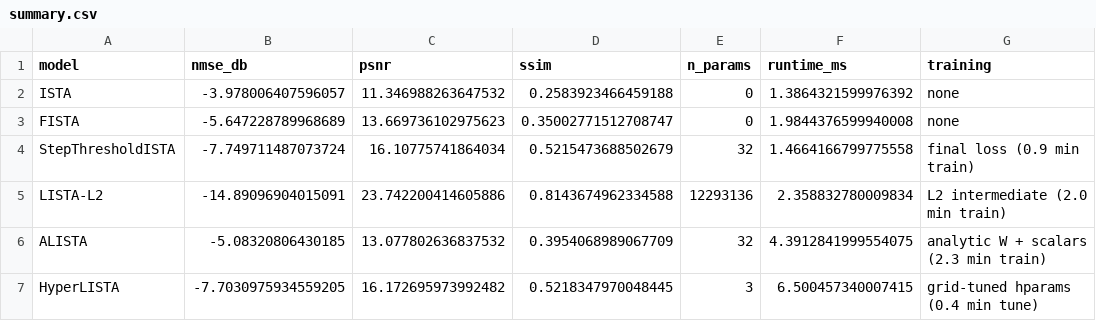
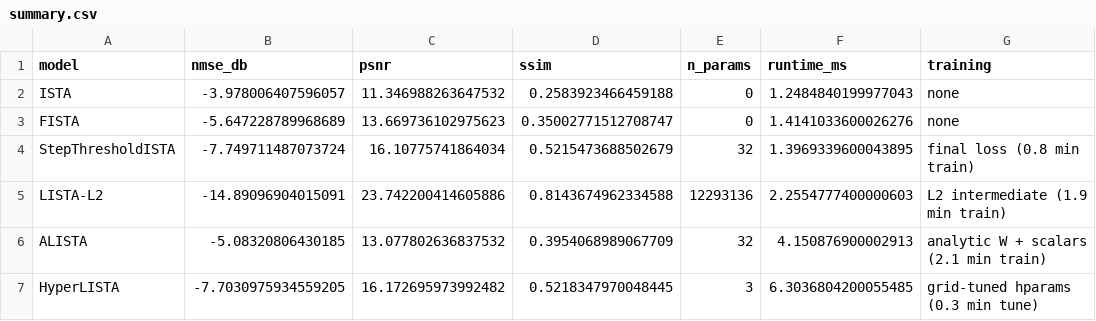
Before and after one commit to ThEpiCake/hyperlista-mbdl, a CSV file: results/notebook_05/fashionmnist_dct_ratio025_sigma00_K16_lamsweep_seed42/tables/summary.csv, drawn as a sheet.

```diff
--- a/results/notebook_05/fashionmnist_dct_ratio025_sigma00_K16_lamsweep_seed42/tables/summary.csv
+++ b/results/notebook_05/fashionmnist_dct_ratio025_sigma00_K16_lamsweep_seed42/tables/summary.csv
@@ -1,7 +1,7 @@
 model,nmse_db,psnr,ssim,n_params,runtime_ms,training
-ISTA,-3.978006407596057,11.346988263647532,0.2583923466459188,0,1.3864321599976392,none
-FISTA,-5.647228789968689,13.669736102975623,0.35002771512708747,0,1.9844376599940008,none
-StepThresholdISTA,-7.749711487073724,16.10775741864034,0.5215473688502679,32,1.4664166799775558,final loss (0.9 min train)
-LISTA-L2,-14.89096904015091,23.742200414605886,0.8143674962334588,12293136,2.358832780009834,L2 intermediate (2.0 min train)
-ALISTA,-5.08320806430185,13.077802636837532,0.3954068989067709,32,4.3912841999554075,analytic W + scalars (2.3 min train)
-HyperLISTA,-7.7030975934559205,16.172695973992482,0.5218347970048445,3,6.500457340007415,grid-tuned hparams (0.4 min tune)
+ISTA,-3.978006407596057,11.346988263647532,0.2583923466459188,0,1.2484840199977043,none
+FISTA,-5.647228789968689,13.669736102975623,0.35002771512708747,0,1.4141033600026276,none
+StepThresholdISTA,-7.749711487073724,16.10775741864034,0.5215473688502679,32,1.3969339600043895,final loss (0.8 min train)
+LISTA-L2,-14.89096904015091,23.742200414605886,0.8143674962334588,12293136,2.2554777400000603,L2 intermediate (1.9 min train)
+ALISTA,-5.08320806430185,13.077802636837532,0.3954068989067709,32,4.150876900002913,analytic W + scalars (2.1 min train)
+HyperLISTA,-7.7030975934559205,16.172695973992482,0.5218347970048445,3,6.3036804200055485,grid-tuned hparams (0.3 min tune)
```
Also changed, not shown: results/notebook_05/fashionmnist_dct_ratio05_sigma00_K16_lamsweep_seed42/tables/summary.csv, results/notebook_05/mnist_dct_ratio025_sigma00_K16_lamsweep_seed42/tables/summary.csv, 18 other files.
